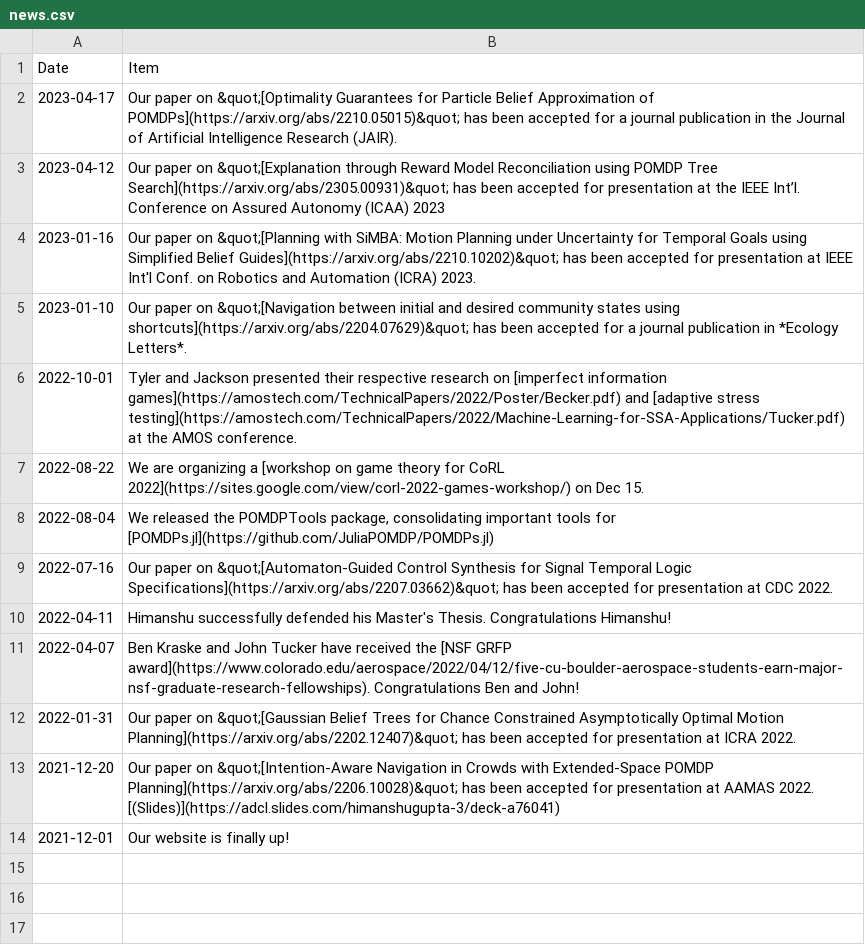
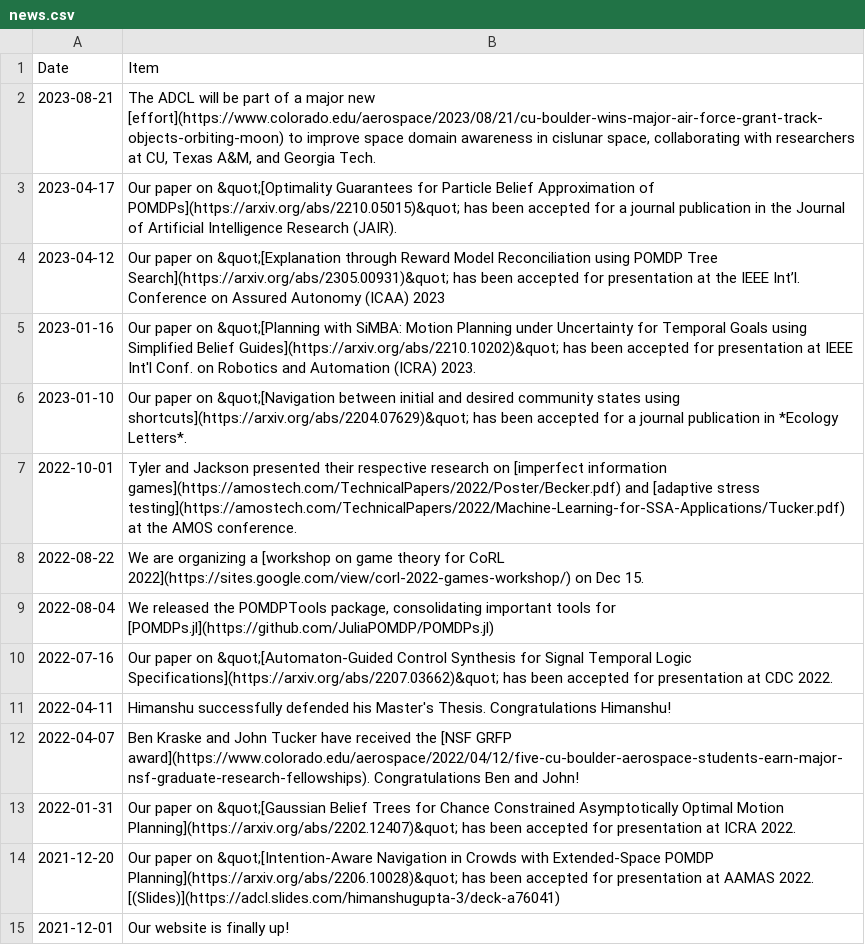
Before and after one commit to CU-ADCL/CU-ADCL.github.io, a CSV file: _data/news.csv, drawn as a sheet; the diff names each change by its address in the sheet, - before the commit and + after, or states it on an @@ line.

Commit message:
added SURI blurb

```diff
--- a/_data/news.csv
+++ b/_data/news.csv
+row 2: 2023-08-21 | The ADCL will be part of a major new [effort](https://www.colorado.edu/aerospace/2023/08/21/cu-boulder-wins-major-air-force-grant-track-objects-orbiting-moon) to improve space domain awareness in cislunar space, collaborating with researchers at CU, Texas A&M, and Georgia Tech.
```
